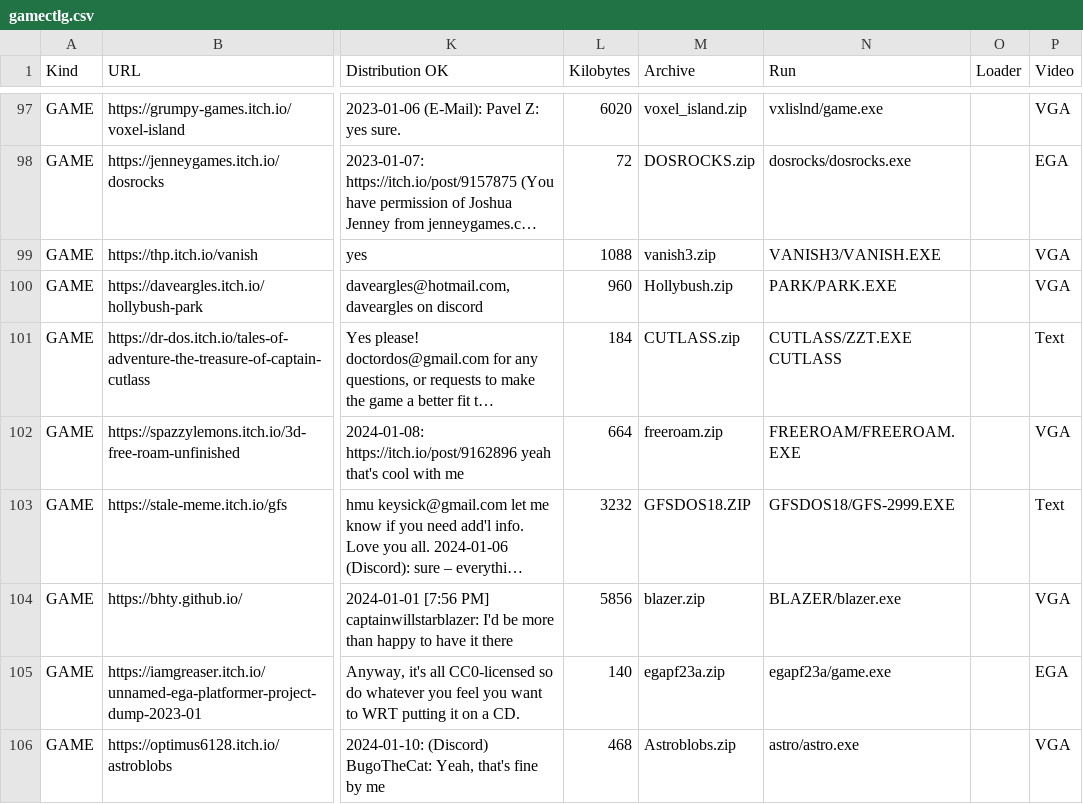
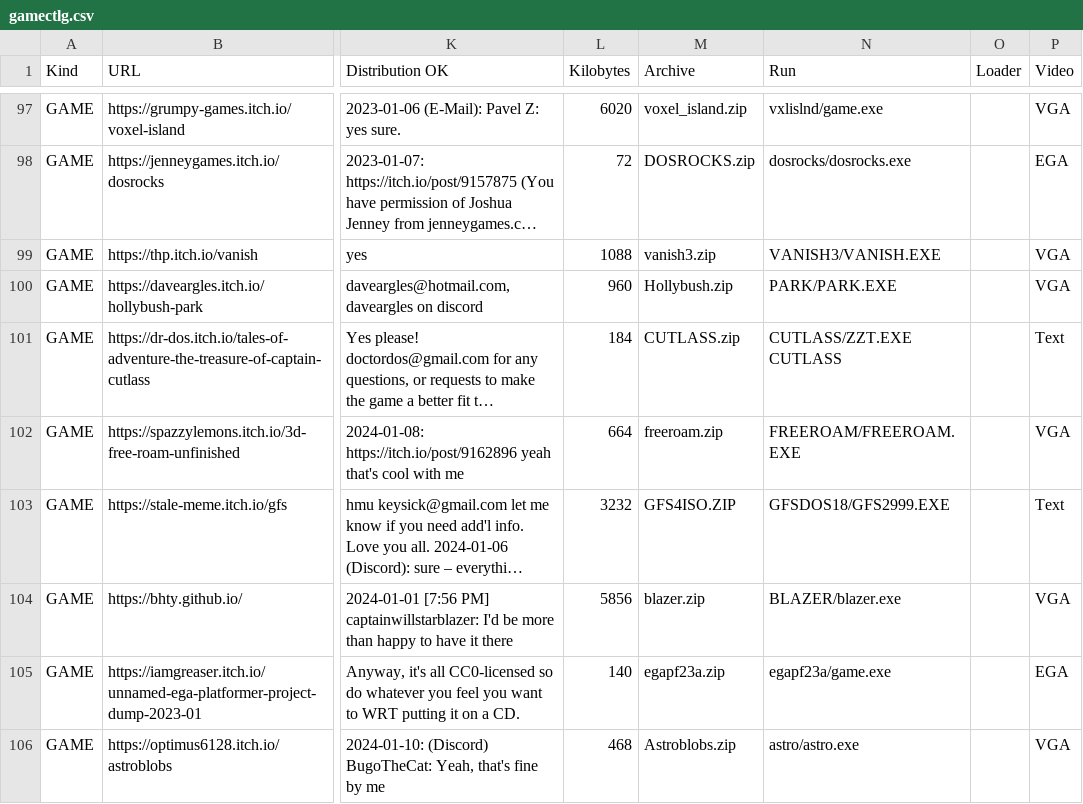
Before and after one commit to thp/dos-game-jam-demo-disc, a CSV file: catalog/gamectlg.csv, drawn as a sheet; only a part is shown, gaps mark what is left out; long unchanged cells end in …; the diff names each change by its address in the sheet, - before the commit and + after, or states it on an @@ line.

Commit message:
GFS: ISO-compatible build without '-'

```diff
--- a/catalog/gamectlg.csv
+++ b/catalog/gamectlg.csv
-M103 (Archive): GFSDOS18.ZIP
+M103 (Archive): GFS4ISO.ZIP
-N103 (Run): GFSDOS18/GFS-2999.EXE
+N103 (Run): GFSDOS18/GFS2999.EXE
```
